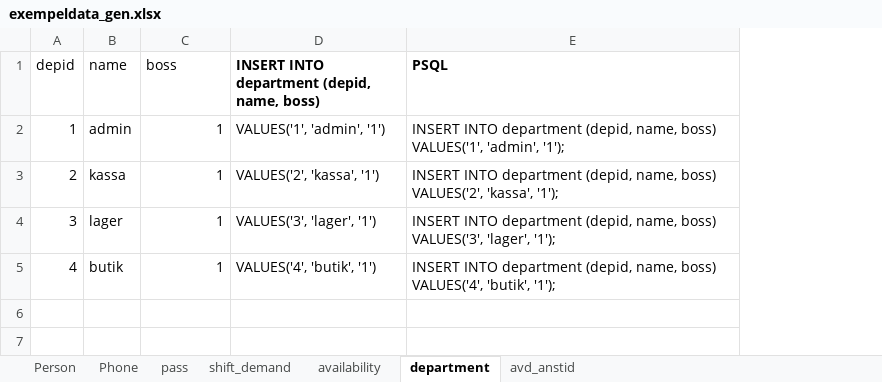
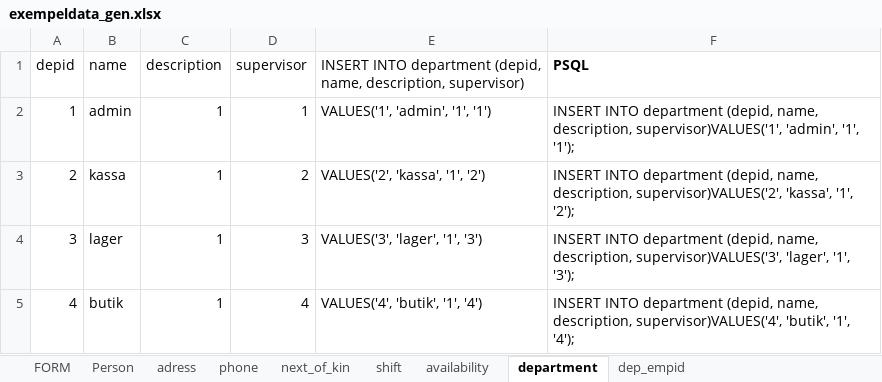
Before and after one commit to projectpaca/paca, an Excel workbook: app/psql/exempeldata_gen.xlsx, sheet department, drawn as a sheet; values as stored, in another font and other column widths than the file's, no borders; removed rows and columns are numbered as before the commit, all else as after; the diff names each change by its address in the sheet, - before the commit and + after, or states it on an @@ line.

```diff
--- a/app/psql/exempeldata_gen.xlsx (sheet department)
+++ b/app/psql/exempeldata_gen.xlsx (sheet department)
-sheet tab: Phone
+sheet tab: phone
-sheet tab: pass
+sheet tab: shift
-sheet tab: avd_anstid
+sheet tab: dep_empid
-sheet tab: shift_demand
+sheet tab: FORM
+sheet tab: adress
+sheet tab: next_of_kin
-column D, rows 1-5: INSERT INTO department (depid, name, boss) | VALUES('1', 'admin', '1') | VALUES('2', 'kassa', '1') | VALUES('3', 'lager', '1') | VALUES('4', 'butik', '1')
+column D (supervisor), rows 2-5: 1 | 2 | 3 | 4
+column E, rows 1-5: INSERT INTO department (depid, name, description, supervisor) | VALUES('1', 'admin', '1', '1') | VALUES('2', 'kassa', '1', '2') | VALUES('3', 'lager', '1', '3') | VALUES('4', 'butik', '1', '4')
-C1: boss
+C1: description
-F2 (PSQL): …(depid, name, boss) VALUES('1', 'admin', '1');
+F2 (PSQL): …(depid, name, description, supervisor)VALUES('1', 'admin', '1', '1');
-F3 (PSQL): …(depid, name, boss) VALUES('2', 'kassa', '1');
+F3 (PSQL): …(depid, name, description, supervisor)VALUES('2', 'kassa', '1', '2');
-F4 (PSQL): …(depid, name, boss) VALUES('3', 'lager', '1');
+F4 (PSQL): …(depid, name, description, supervisor)VALUES('3', 'lager', '1', '3');
-F5 (PSQL): …(depid, name, boss) VALUES('4', 'butik', '1');
+F5 (PSQL): …(depid, name, description, supervisor)VALUES('4', 'butik', '1', '4');
```
Also changed, not shown: sheet Person, sheet phone, sheet shift, sheet dep_empid, sheet availability, 6 other files.
